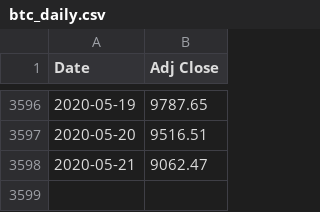
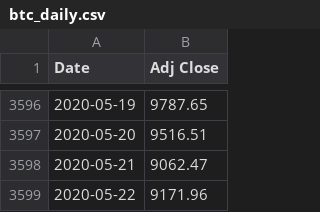
Before and after one commit to shatteredx/btc, a CSV file: btc_daily.csv, drawn as a sheet; only a part is shown, gaps mark what is left out; the diff names each change by its address in the sheet, - before the commit and + after, or states it on an @@ line.

Commit message:
Update btc_daily.csv

```diff
--- a/btc_daily.csv
+++ b/btc_daily.csv
+row 3599: 2020-05-22 | 9171.96
```
